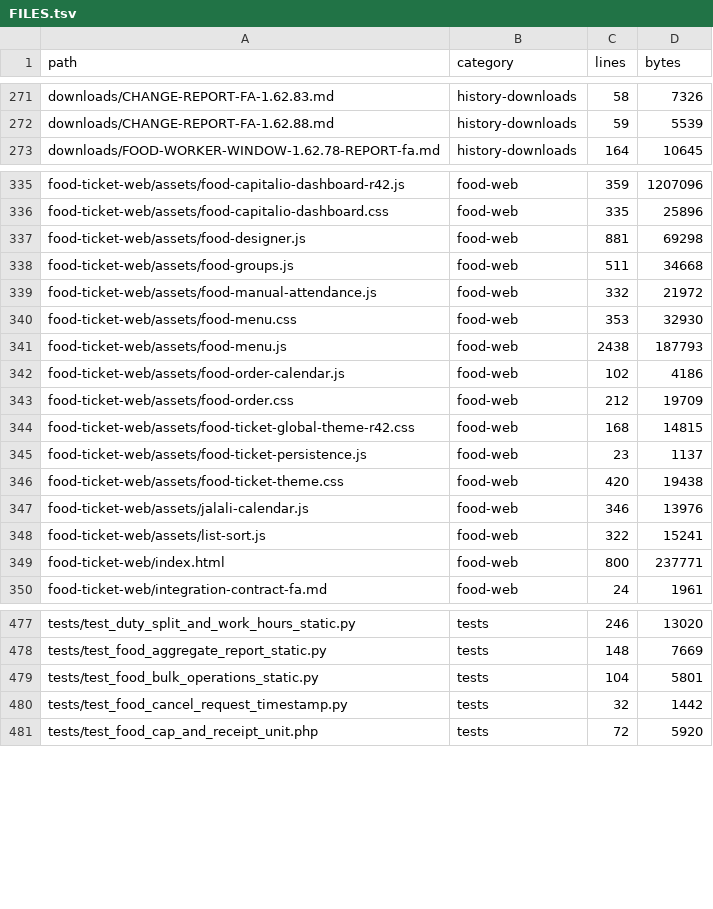
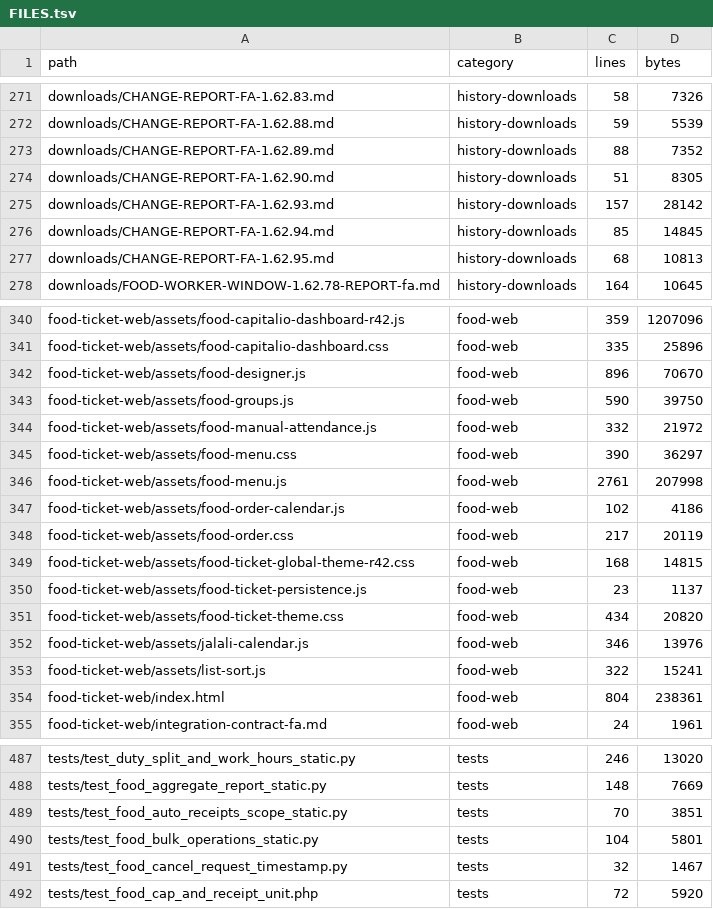
Before and after one commit to alirezarahimy-code/ticket, a TSV file: docs/system-map/FILES.tsv, drawn as a sheet; only a part is shown, gaps mark what is left out; the diff covers the shown part only.

```diff
--- a/docs/system-map/FILES.tsv
+++ b/docs/system-map/FILES.tsv
@@ -272,2 +272,7 @@ downloads/CHANGE-REPORT-FA-1.62.83.md	history-downloads	58	7326
 downloads/CHANGE-REPORT-FA-1.62.88.md	history-downloads	59	5539
+downloads/CHANGE-REPORT-FA-1.62.89.md	history-downloads	88	7352
+downloads/CHANGE-REPORT-FA-1.62.90.md	history-downloads	51	8305
+downloads/CHANGE-REPORT-FA-1.62.93.md	history-downloads	157	28142
+downloads/CHANGE-REPORT-FA-1.62.94.md	history-downloads	85	14845
+downloads/CHANGE-REPORT-FA-1.62.95.md	history-downloads	68	10813
 downloads/FOOD-WORKER-WINDOW-1.62.78-REPORT-fa.md	history-downloads	164	10645
@@ -336,15 +341,15 @@ food-ticket-web/assets/food-capitalio-dashboard-r42.js	food-web	359	1207096
 food-ticket-web/assets/food-capitalio-dashboard.css	food-web	335	25896
-food-ticket-web/assets/food-designer.js	food-web	881	69298
-food-ticket-web/assets/food-groups.js	food-web	511	34668
+food-ticket-web/assets/food-designer.js	food-web	896	70670
+food-ticket-web/assets/food-groups.js	food-web	590	39750
 food-ticket-web/assets/food-manual-attendance.js	food-web	332	21972
-food-ticket-web/assets/food-menu.css	food-web	353	32930
-food-ticket-web/assets/food-menu.js	food-web	2438	187793
+food-ticket-web/assets/food-menu.css	food-web	390	36297
+food-ticket-web/assets/food-menu.js	food-web	2761	207998
 food-ticket-web/assets/food-order-calendar.js	food-web	102	4186
-food-ticket-web/assets/food-order.css	food-web	212	19709
+food-ticket-web/assets/food-order.css	food-web	217	20119
 food-ticket-web/assets/food-ticket-global-theme-r42.css	food-web	168	14815
 food-ticket-web/assets/food-ticket-persistence.js	food-web	23	1137
-food-ticket-web/assets/food-ticket-theme.css	food-web	420	19438
+food-ticket-web/assets/food-ticket-theme.css	food-web	434	20820
 food-ticket-web/assets/jalali-calendar.js	food-web	346	13976
 food-ticket-web/assets/list-sort.js	food-web	322	15241
-food-ticket-web/index.html	food-web	800	237771
+food-ticket-web/index.html	food-web	804	238361
 food-ticket-web/integration-contract-fa.md	food-web	24	1961
@@ -478,4 +488,5 @@ tests/test_duty_split_and_work_hours_static.py	tests	246	13020
 tests/test_food_aggregate_report_static.py	tests	148	7669
+tests/test_food_auto_receipts_scope_static.py	tests	70	3851
 tests/test_food_bulk_operations_static.py	tests	104	5801
-tests/test_food_cancel_request_timestamp.py	tests	32	1442
+tests/test_food_cancel_request_timestamp.py	tests	32	1467
 tests/test_food_cap_and_receipt_unit.php	tests	72	5920
```
Also changed, not shown: 6 added rows, 1 removed row and 55 edited cells elsewhere in this file, docs/system-map/ROUTES.tsv, docs/system-map/TABLES.tsv, 2 other files.
